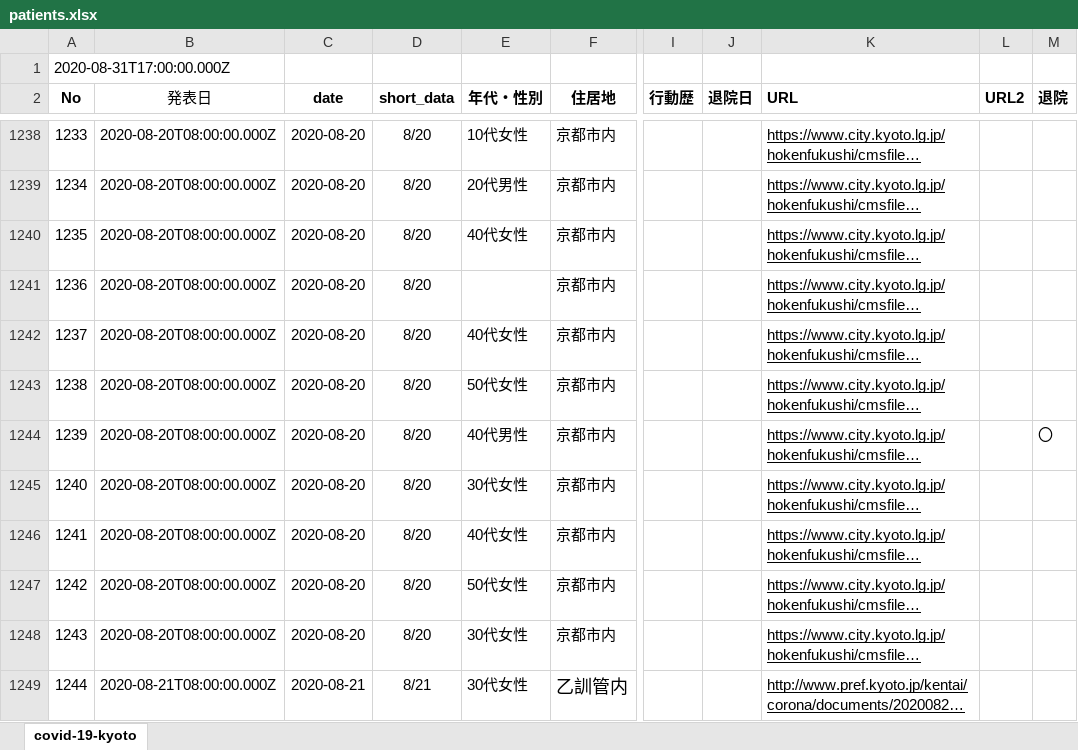
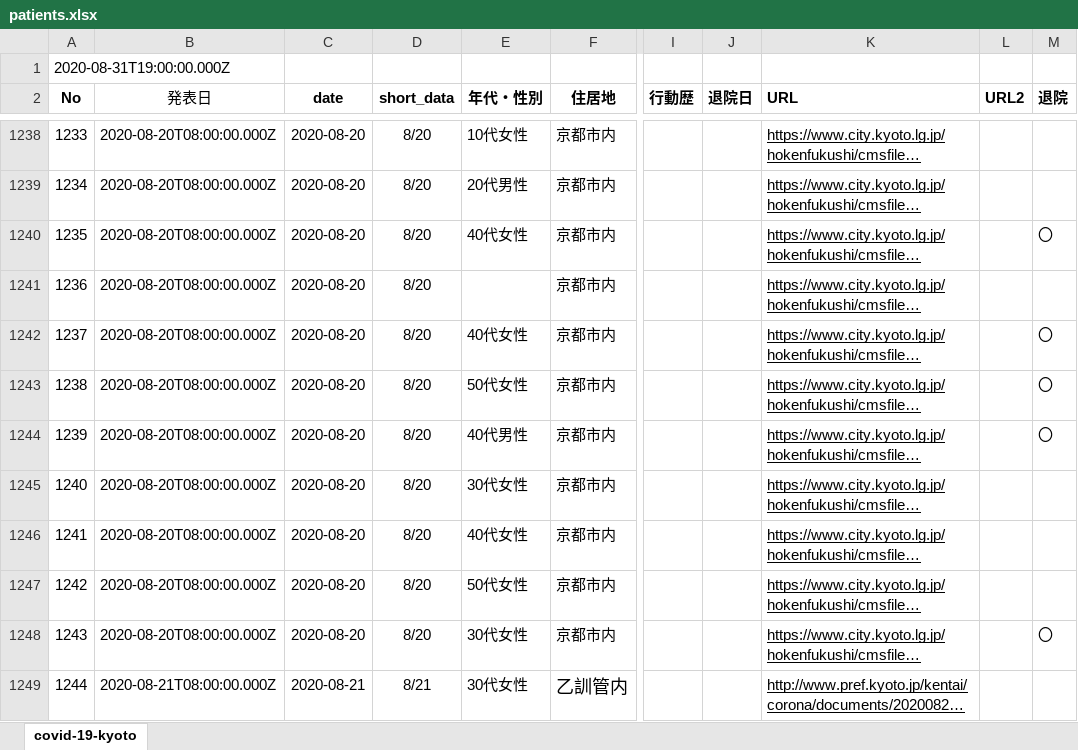
Before and after one commit to stop-covid19-kyoto/covid19kyoto-scraping, an Excel workbook: patients.xlsx, sheet covid-19-kyoto, drawn as a sheet; only a part is shown, gaps mark what is left out; long unchanged cells end in …; values as stored, in another font and other column widths than the file's, no borders; charts and pictures not drawn; the diff covers the shown part only; the diff names each change by its address in the sheet, - before the commit and + after, or states it on an @@ line.

```diff
--- a/patients.xlsx (sheet covid-19-kyoto)
+++ b/patients.xlsx (sheet covid-19-kyoto)
-A1 (No): 2020-08-31T17:00:00.000Z
+A1 (No): 2020-08-31T19:00:00.000Z
-M1240 (退院): (empty)
+M1240 (退院): 〇
-M1242:M1243 (退院): (empty)
+M1242:M1243 (退院): 〇
-M1248 (退院): (empty)
+M1248 (退院): 〇
```
Also changed, not shown: 62 edited cells elsewhere in this sheet, 3 other files.
